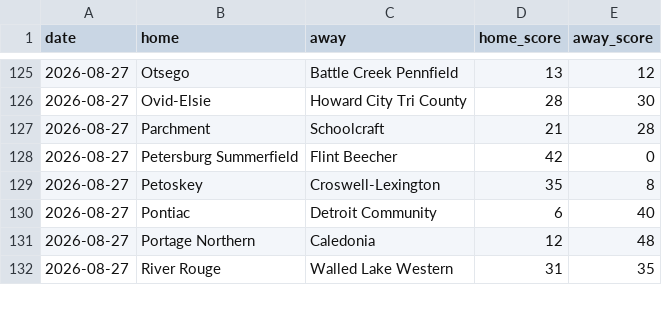
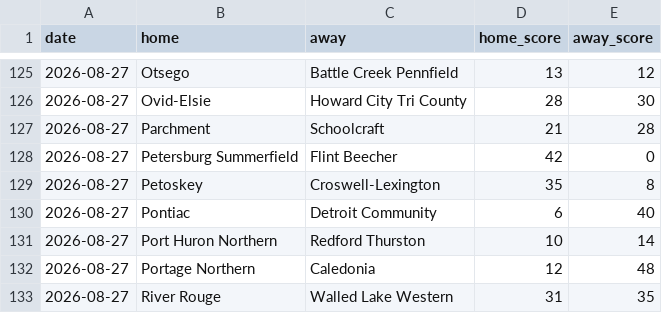
Before and after one commit to YutongHanOfficial/mi-football-predictor, a CSV file: games_2026.csv, drawn as a sheet; only a part is shown, gaps mark what is left out; the diff names each change by its address in the sheet, - before the commit and + after, or states it on an @@ line.

Commit message:
Update games_2026.csv

```diff
--- a/games_2026.csv
+++ b/games_2026.csv
+row 131: 2026-08-27 | Port Huron Northern | Redford Thurston | 10 | 14
```
